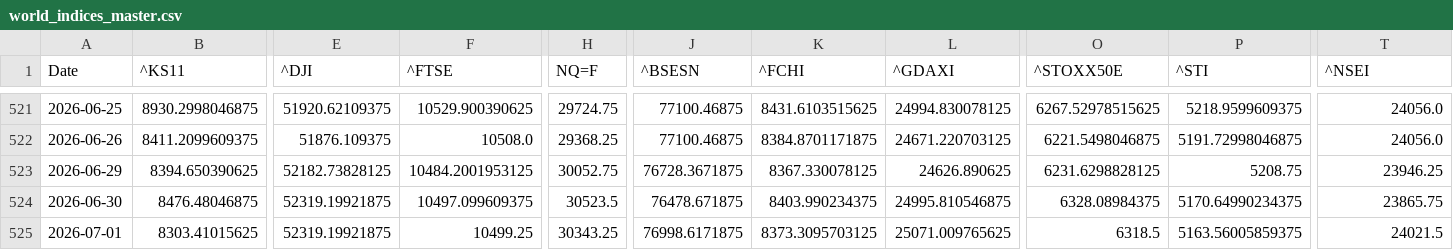
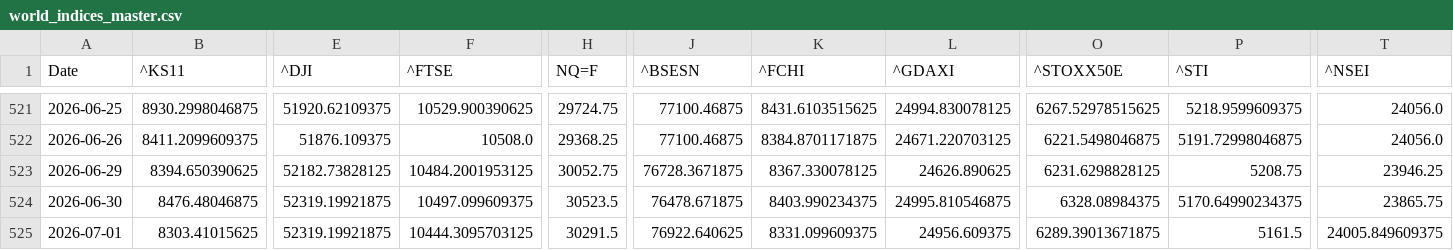
Before and after one commit to rhtjn3-sketch/Stock-Analysis, a CSV file: world_indices_master.csv, drawn as a sheet; only a part is shown, gaps mark what is left out; the diff names each change by its address in the sheet, - before the commit and + after, or states it on an @@ line.

```diff
--- a/world_indices_master.csv
+++ b/world_indices_master.csv
-F525 (^FTSE): 10499.25
+F525 (^FTSE): 10444.3095703125
-H525 (NQ=F): 30343.25
+H525 (NQ=F): 30291.5
-J525 (^BSESN): 76998.6171875
+J525 (^BSESN): 76922.640625
-K525 (^FCHI): 8373.3095703125
+K525 (^FCHI): 8331.099609375
-L525 (^GDAXI): 25071.009765625
+L525 (^GDAXI): 24956.609375
-O525 (^STOXX50E): 6318.5
+O525 (^STOXX50E): 6289.39013671875
-P525 (^STI): 5163.56005859375
+P525 (^STI): 5161.5
-T525 (^NSEI): 24021.5
+T525 (^NSEI): 24005.849609375
```
Also changed, not shown: macro_master.csv, nifty_indices_master.csv, 4 other files.
